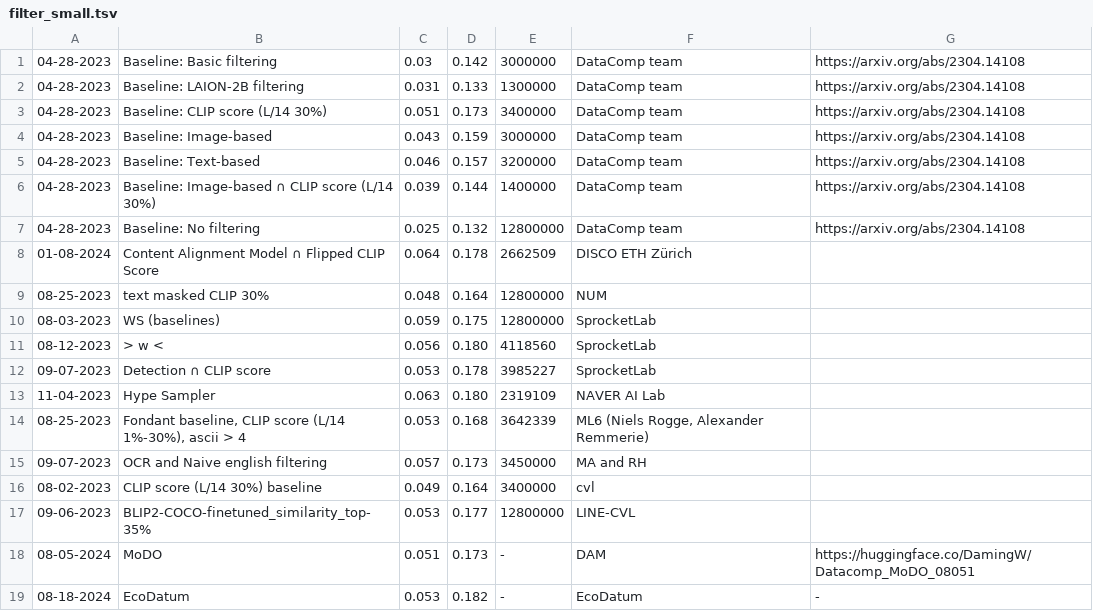
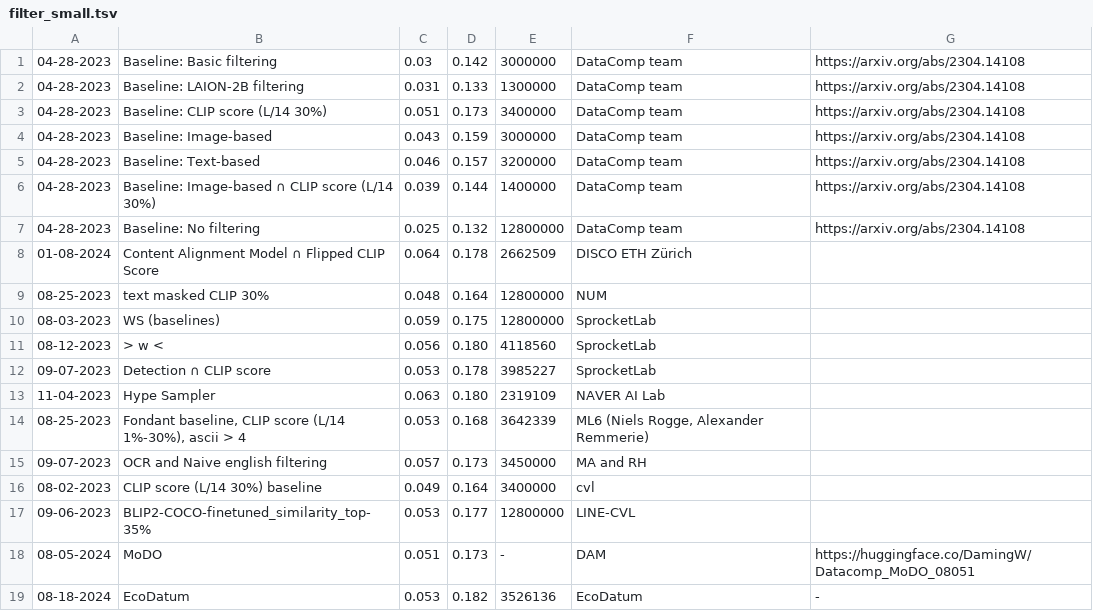
Before and after one commit to mlfoundations/datacomp_site, a TSV file: dcclip/data/filter_small.tsv, drawn as a sheet.

Commit message:
Update filter_small.tsv

```diff
--- a/dcclip/data/filter_small.tsv
+++ b/dcclip/data/filter_small.tsv
@@ -18,2 +18,2 @@
 08-05-2024	MoDO	0.051	0.173	-	DAM	https://huggingface.co/DamingW/Datacomp_MoDO_08051
-08-18-2024	EcoDatum	0.053	0.182	-	EcoDatum	-
+08-18-2024	EcoDatum	0.053	0.182	3526136	EcoDatum	-
```
